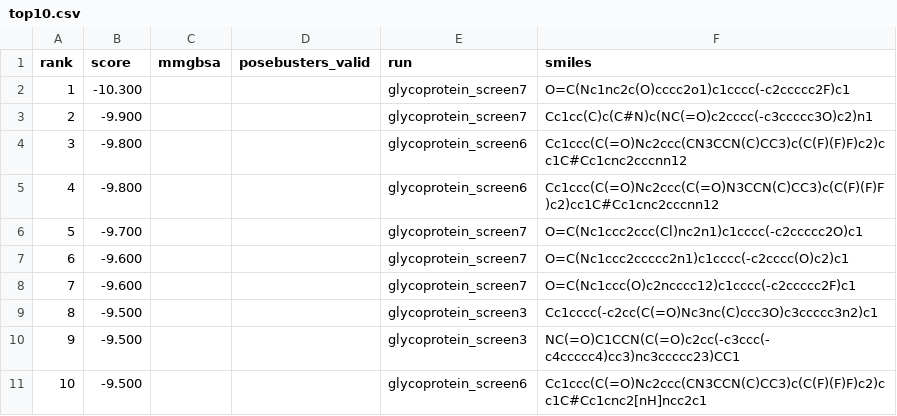
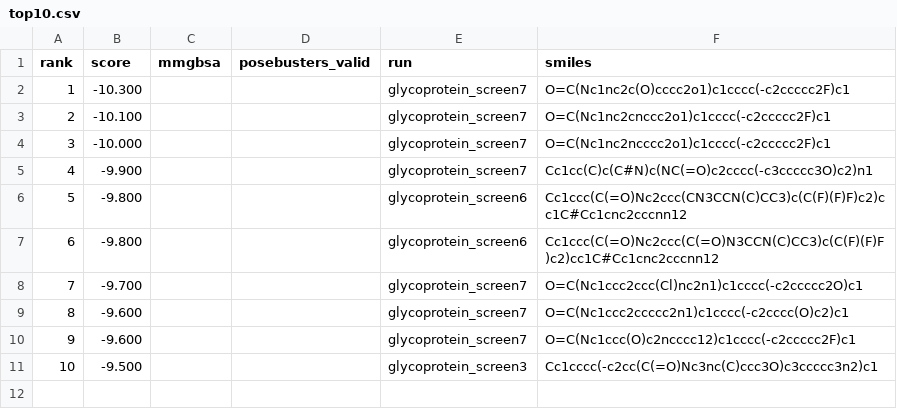
Before and after one commit to rafwiewiora/ebolathon, a CSV file: runs/top10.csv, drawn as a sheet.

```diff
--- a/runs/top10.csv
+++ b/runs/top10.csv
@@ -2,10 +2,10 @@ rank,score,mmgbsa,posebusters_valid,run,smiles
 1,-10.300,,,glycoprotein_screen7,O=C(Nc1nc2c(O)cccc2o1)c1cccc(-c2ccccc2F)c1
-2,-9.900,,,glycoprotein_screen7,Cc1cc(C)c(C#N)c(NC(=O)c2cccc(-c3ccccc3O)c2)n1
-3,-9.800,,,glycoprotein_screen6,Cc1ccc(C(=O)Nc2ccc(CN3CCN(C)CC3)c(C(F)(F)F)c2)cc1C#Cc1cnc2cccnn12
-4,-9.800,,,glycoprotein_screen6,Cc1ccc(C(=O)Nc2ccc(C(=O)N3CCN(C)CC3)c(C(F)(F)F)c2)cc1C#Cc1cnc2cccnn12
-5,-9.700,,,glycoprotein_screen7,O=C(Nc1ccc2ccc(Cl)nc2n1)c1cccc(-c2ccccc2O)c1
-6,-9.600,,,glycoprotein_screen7,O=C(Nc1ccc2ccccc2n1)c1cccc(-c2cccc(O)c2)c1
-7,-9.600,,,glycoprotein_screen7,O=C(Nc1ccc(O)c2ncccc12)c1cccc(-c2ccccc2F)c1
-8,-9.500,,,glycoprotein_screen3,Cc1cccc(-c2cc(C(=O)Nc3nc(C)ccc3O)c3ccccc3n2)c1
-9,-9.500,,,glycoprotein_screen3,NC(=O)C1CCN(C(=O)c2cc(-c3ccc(-c4ccccc4)cc3)nc3ccccc23)CC1
-10,-9.500,,,glycoprotein_screen6,Cc1ccc(C(=O)Nc2ccc(CN3CCN(C)CC3)c(C(F)(F)F)c2)cc1C#Cc1cnc2[nH]ncc2c1
+2,-10.100,,,glycoprotein_screen7,O=C(Nc1nc2cnccc2o1)c1cccc(-c2ccccc2F)c1
+3,-10.000,,,glycoprotein_screen7,O=C(Nc1nc2ncccc2o1)c1cccc(-c2ccccc2F)c1
+4,-9.900,,,glycoprotein_screen7,Cc1cc(C)c(C#N)c(NC(=O)c2cccc(-c3ccccc3O)c2)n1
+5,-9.800,,,glycoprotein_screen6,Cc1ccc(C(=O)Nc2ccc(CN3CCN(C)CC3)c(C(F)(F)F)c2)cc1C#Cc1cnc2cccnn12
+6,-9.800,,,glycoprotein_screen6,Cc1ccc(C(=O)Nc2ccc(C(=O)N3CCN(C)CC3)c(C(F)(F)F)c2)cc1C#Cc1cnc2cccnn12
+7,-9.700,,,glycoprotein_screen7,O=C(Nc1ccc2ccc(Cl)nc2n1)c1cccc(-c2ccccc2O)c1
+8,-9.600,,,glycoprotein_screen7,O=C(Nc1ccc2ccccc2n1)c1cccc(-c2cccc(O)c2)c1
+9,-9.600,,,glycoprotein_screen7,O=C(Nc1ccc(O)c2ncccc12)c1cccc(-c2ccccc2F)c1
+10,-9.500,,,glycoprotein_screen3,Cc1cccc(-c2cc(C(=O)Nc3nc(C)ccc3O)c3ccccc3n2)c1
```
Also changed, not shown: runs/glycoprotein_screen7/hits.csv, 3 other files.
